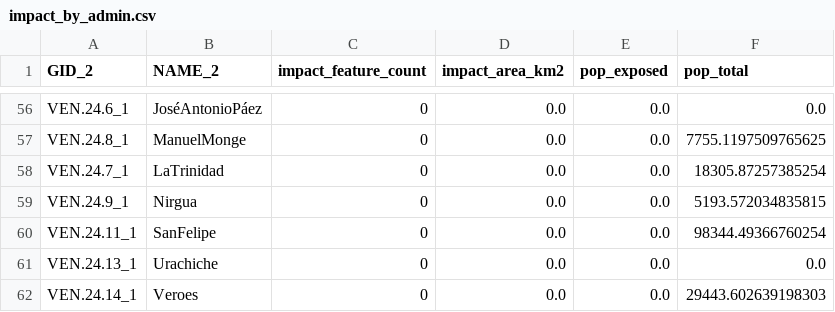
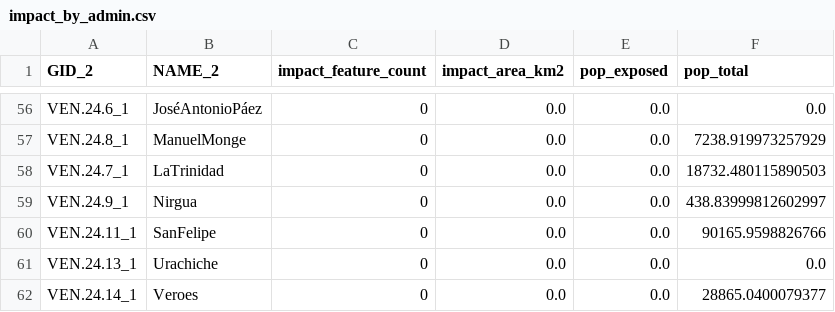
Before and after one commit to developmentseed/esa-montandon, a CSV file: deliverables/D2.4-use-cases/D2.4.2-use-case2/data/impact_by_admin.csv, drawn as a sheet; only a part is shown, gaps mark what is left out; the diff covers the shown part only; the diff names each change by its address in the sheet, - before the commit and + after, or states it on an @@ line.

```diff
--- a/deliverables/D2.4-use-cases/D2.4.2-use-case2/data/impact_by_admin.csv
+++ b/deliverables/D2.4-use-cases/D2.4.2-use-case2/data/impact_by_admin.csv
-F57 (pop_total): 7755.1197509765625
+F57 (pop_total): 7238.919973257929
-F58 (pop_total): 18305.87257385254
+F58 (pop_total): 18732.480115890503
-F59 (pop_total): 5193.572034835815
+F59 (pop_total): 438.83999812602997
-F60 (pop_total): 98344.49366760254
+F60 (pop_total): 90165.9598826766
-F62 (pop_total): 29443.602639198303
+F62 (pop_total): 28865.0400079377
```
Also changed, not shown: 55 edited cells elsewhere in this file, 10 other files.
